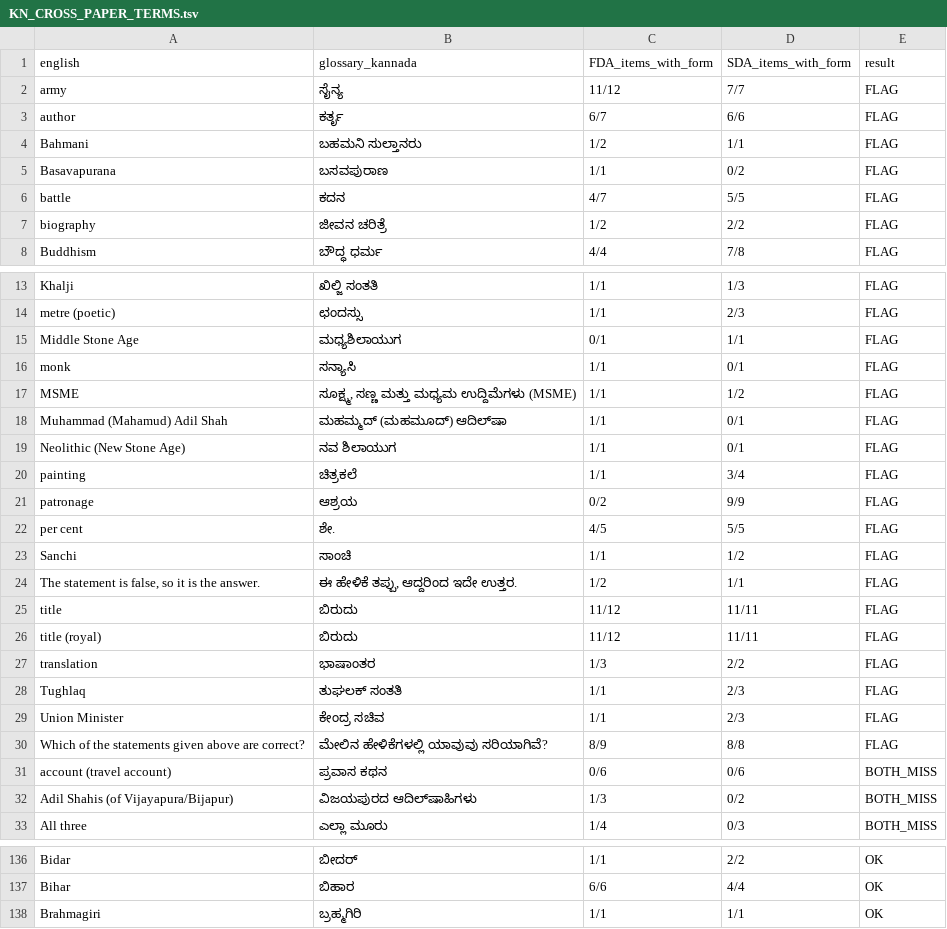
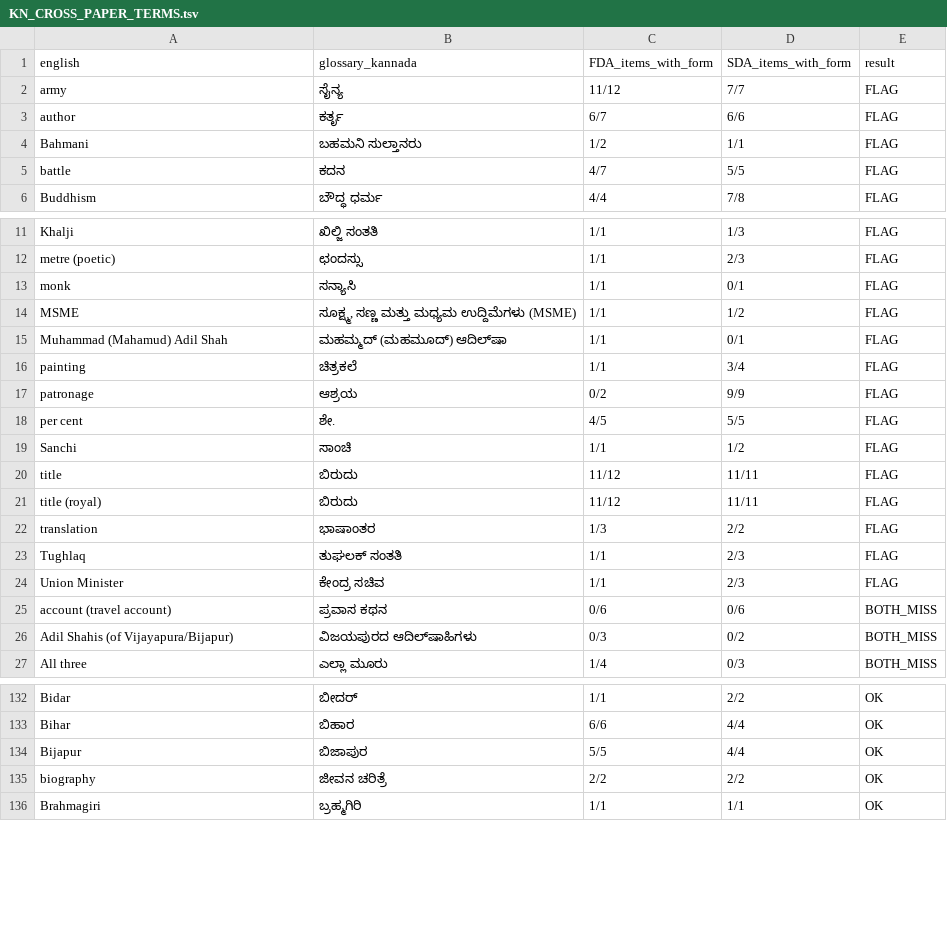
Before and after one commit to dineshdini729/Kpsc, a TSV file: ASTRA_T05/SAMARTHA_2.0/KANNADA_TRANSLATION/ASTRA/T05/KN_CROSS_PAPER_TERMS.tsv, drawn as a sheet; only a part is shown, gaps mark what is left out; the diff covers the shown part only.

```diff
--- a/ASTRA_T05/SAMARTHA_2.0/KANNADA_TRANSLATION/ASTRA/T05/KN_CROSS_PAPER_TERMS.tsv
+++ b/ASTRA_T05/SAMARTHA_2.0/KANNADA_TRANSLATION/ASTRA/T05/KN_CROSS_PAPER_TERMS.tsv
@@ -4,5 +4,3 @@ author	ಕರ್ತೃ	6/7	6/6	FLAG
 Bahmani	ಬಹಮನಿ ಸುಲ್ತಾನರು	1/2	1/1	FLAG
-Basavapurana	ಬಸವಪುರಾಣ	1/1	0/2	FLAG
 battle	ಕದನ	4/7	5/5	FLAG
-biography	ಜೀವನ ಚರಿತ್ರೆ	1/2	2/2	FLAG
 Buddhism	ಬೌದ್ಧ ಧರ್ಮ	4/4	7/8	FLAG
@@ -14,3 +12,2 @@ Khalji	ಖಿಲ್ಜಿ ಸಂತತಿ	1/1	1/3	FLAG
 metre (poetic)	ಛಂದಸ್ಸು	1/1	2/3	FLAG
-Middle Stone Age	ಮಧ್ಯಶಿಲಾಯುಗ	0/1	1/1	FLAG
 monk	ಸನ್ಯಾಸಿ	1/1	0/1	FLAG
@@ -18,3 +15,2 @@ MSME	ಸೂಕ್ಷ್ಮ, ಸಣ್ಣ ಮತ್ತು ಮಧ್ಯಮ ಉದ
 Muhammad (Mahamud) Adil Shah	ಮಹಮ್ಮದ್ (ಮಹಮೂದ್) ಆದಿಲ್‌ಷಾ	1/1	0/1	FLAG
-Neolithic (New Stone Age)	ನವ ಶಿಲಾಯುಗ	1/1	0/1	FLAG
 painting	ಚಿತ್ರಕಲೆ	1/1	3/4	FLAG
@@ -23,3 +19,2 @@ per cent	ಶೇ.	4/5	5/5	FLAG
 Sanchi	ಸಾಂಚಿ	1/1	1/2	FLAG
-The statement is false, so it is the answer.	ಈ ಹೇಳಿಕೆ ತಪ್ಪು, ಆದ್ದರಿಂದ ಇದೇ ಉತ್ತರ.	1/2	1/1	FLAG
 title	ಬಿರುದು	11/12	11/11	FLAG
@@ -29,5 +24,4 @@ Tughlaq	ತುಘಲಕ್ ಸಂತತಿ	1/1	2/3	FLAG
 Union Minister	ಕೇಂದ್ರ ಸಚಿವ	1/1	2/3	FLAG
-Which of the statements given above are correct?	ಮೇಲಿನ ಹೇಳಿಕೆಗಳಲ್ಲಿ ಯಾವುವು ಸರಿಯಾಗಿವೆ?	8/9	8/8	FLAG
 account (travel account)	ಪ್ರವಾಸ ಕಥನ	0/6	0/6	BOTH_MISS
-Adil Shahis (of Vijayapura/Bijapur)	ವಿಜಯಪುರದ ಆದಿಲ್‌ಷಾಹಿಗಳು	1/3	0/2	BOTH_MISS
+Adil Shahis (of Vijayapura/Bijapur)	ವಿಜಯಪುರದ ಆದಿಲ್‌ಷಾಹಿಗಳು	0/3	0/2	BOTH_MISS
 All three	ಎಲ್ಲಾ ಮೂರು	1/4	0/3	BOTH_MISS
@@ -137,2 +133,4 @@ Bidar	ಬೀದರ್	1/1	2/2	OK
 Bihar	ಬಿಹಾರ	6/6	4/4	OK
+Bijapur	ಬಿಜಾಪುರ	5/5	4/4	OK
+biography	ಜೀವನ ಚರಿತ್ರೆ	2/2	2/2	OK
 Brahmagiri	ಬ್ರಹ್ಮಗಿರಿ	1/1	1/1	OK
```
Also changed, not shown: 7 added rows, 2 removed rows and 8 edited cells elsewhere in this file, ASTRA_T05/SAMARTHA_2.0/KANNADA_TRANSLATION/ASTRA/T05/KN_GLOSSARY_T3.tsv, ASTRA_T05/SAMARTHA_2.0/KANNADA_TRANSLATION/ASTRA/T05/KN_GLOSSARY_T3_ADDITIONS.tsv, 35 other files.
